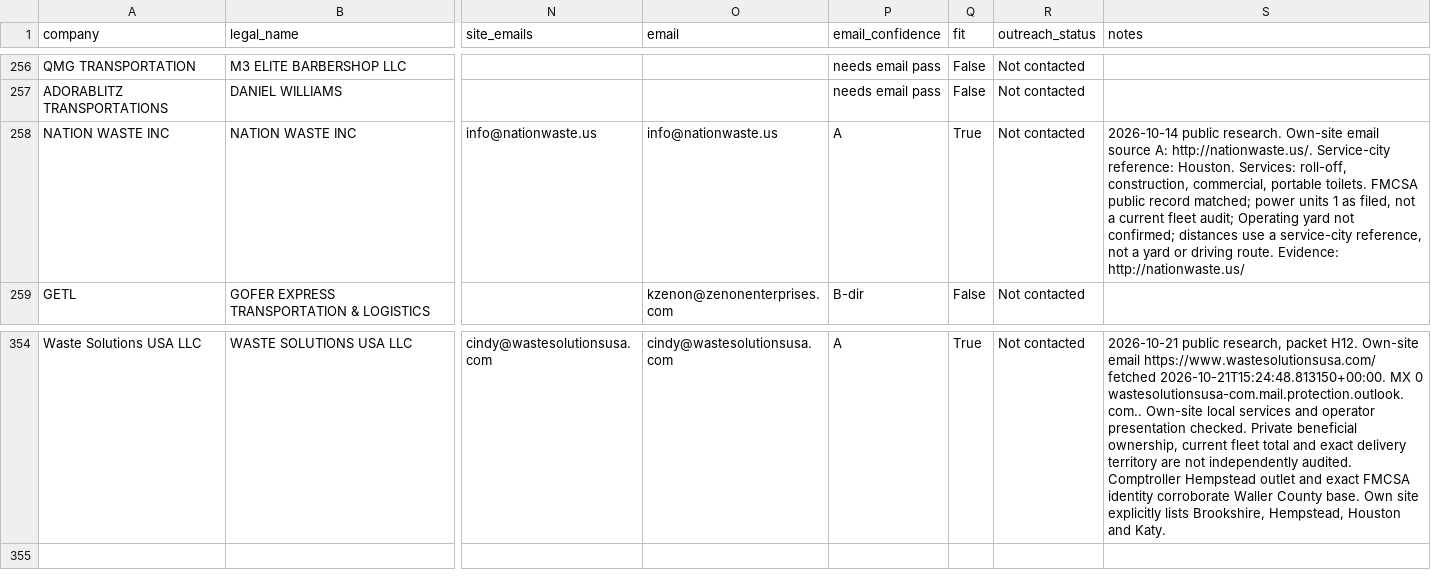
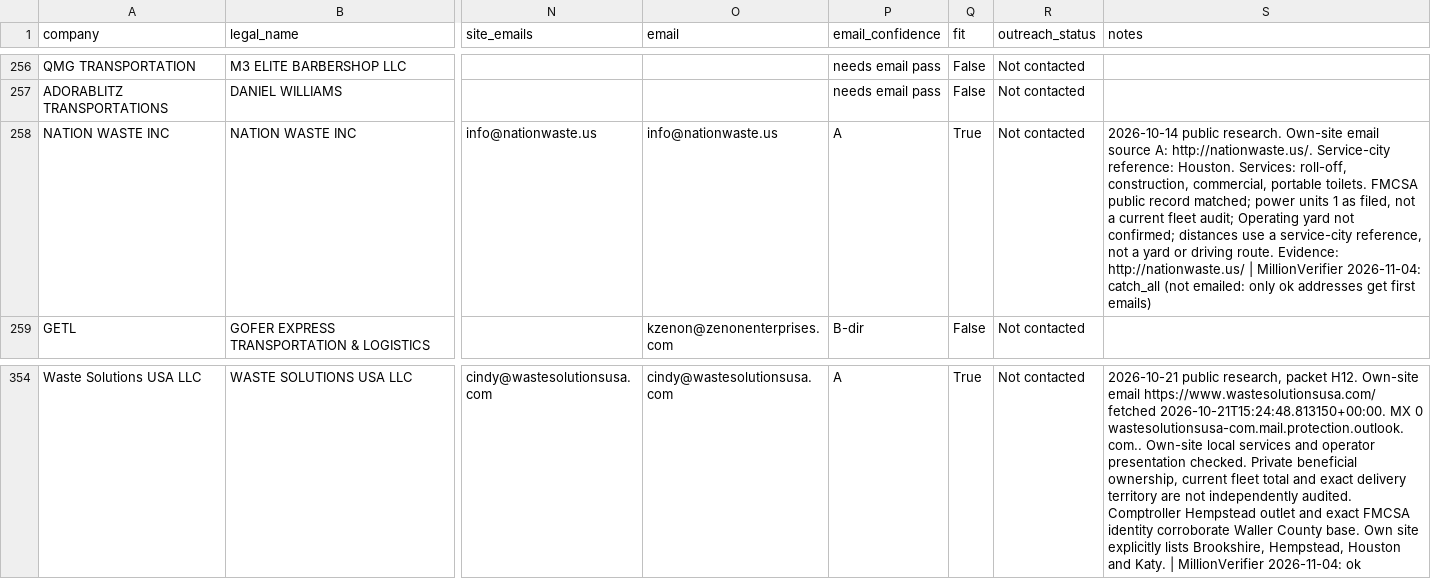
Before and after one commit to lethimcooke/Jobsite-Intelligence, a CSV file: data/hauler_list_houston.csv, drawn as a sheet; only a part is shown, gaps mark what is left out; the diff covers the shown part only; the diff names each change by its address in the sheet, - before the commit and + after, or states it on an @@ line.

```diff
--- a/data/hauler_list_houston.csv
+++ b/data/hauler_list_houston.csv
-S258 (notes): …Evidence: http://nationwaste.us/
+S258 (notes): …Evidence: http://nationwaste.us/ | MillionVerifier 2026-11-04: catch_all (not emailed: only ok addresses get first emails)
-S354 (notes): …and Katy.
+S354 (notes): …and Katy. | MillionVerifier 2026-11-04: ok
```
Also changed, not shown: 21 edited cells elsewhere in this file, 8 other files.
